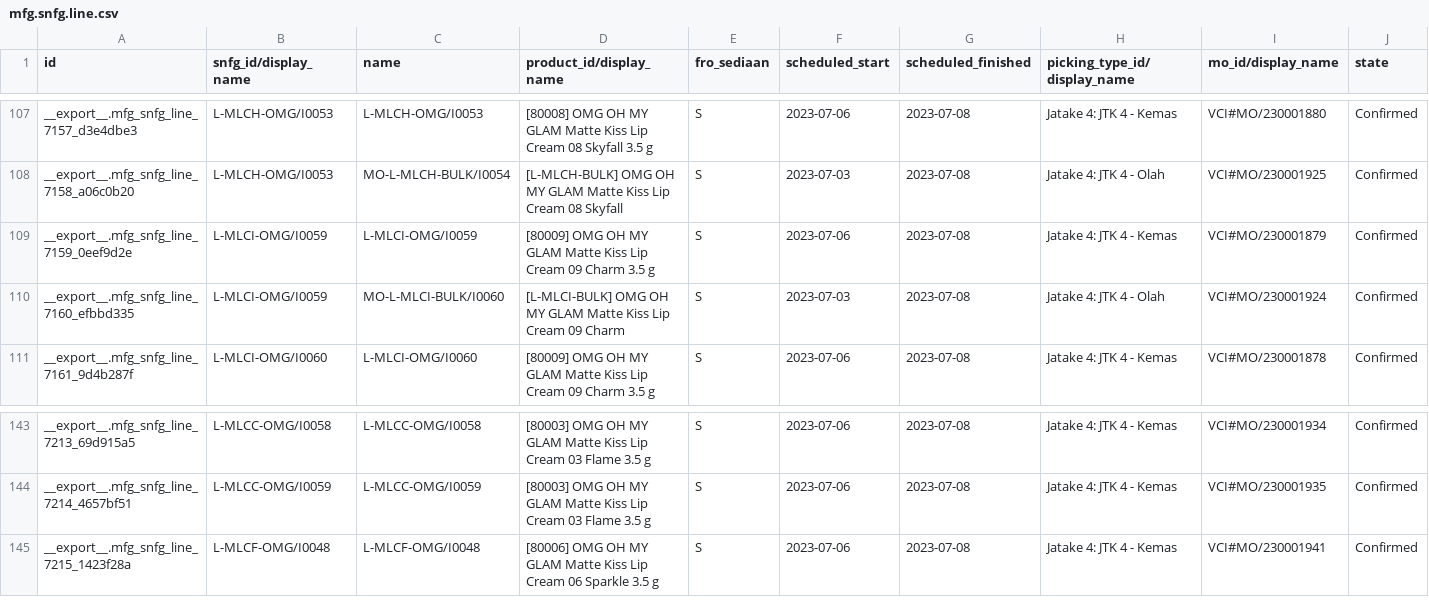
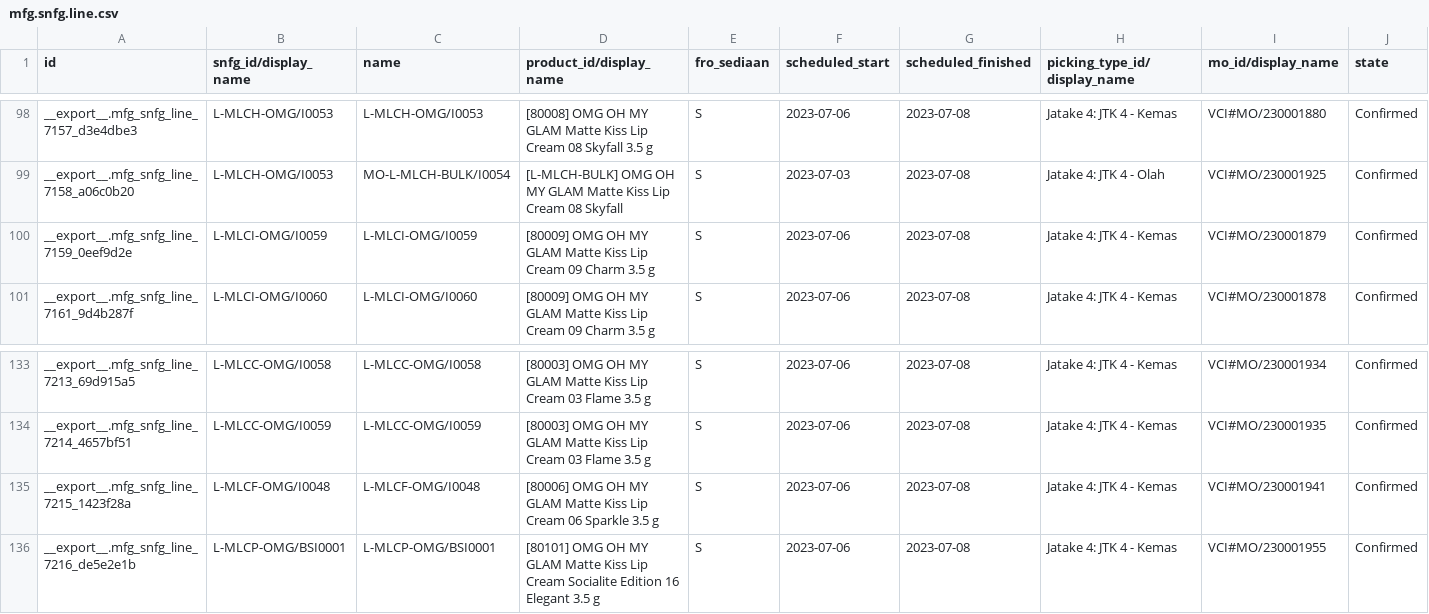
Before and after one commit to adminppl/Files, a CSV file: PARAGON/MO/mfg.snfg.line.csv, drawn as a sheet; only a part is shown, gaps mark what is left out; removed rows and columns are numbered as before the commit, all else as after; rows hold the shown columns only; the diff covers the shown part only; the diff names each change by its address in the sheet, - before the commit and + after, or states it on an @@ line.

```diff
--- a/PARAGON/MO/mfg.snfg.line.csv
+++ b/PARAGON/MO/mfg.snfg.line.csv
-row 110: __export__.mfg_snfg_line_7160_efbbd335 | L-MLCI-OMG/I0059 | MO-L-MLCI-BULK/I0060 | [L-MLCI-BULK] OMG OH MY GLAM Matte Kiss Lip Cream 09 Charm | S | 2023-07-03 | 2023-07-08 | Jatake 4: JTK 4 - Olah | VCI#MO/230001924 | Confirmed
+row 136: __export__.mfg_snfg_line_7216_de5e2e1b | L-MLCP-OMG/BSI0001 | L-MLCP-OMG/BSI0001 | [80101] OMG OH MY GLAM Matte Kiss Lip Cream Socialite Edition 16 Elegant 3.5 g | S | 2023-07-06 | 2023-07-08 | Jatake 4: JTK 4 - Kemas | VCI#MO/230001955 | Confirmed
```
Also changed, not shown: 9 removed rows elsewhere in this file, PARAGON/MO/stock.picking Paragon.csv, PARAGON/MO/stock.picking Varcos.csv, 2 other files.
